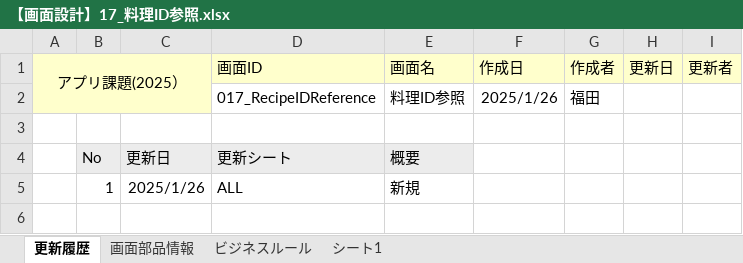
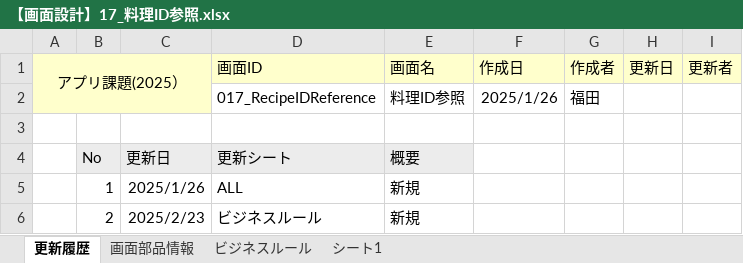
Before and after one commit to Fukuta-Y/Jashin_CAS_doc, an Excel workbook: 画面設計/【画面設計】17_料理ID参照.xlsx, sheet 更新履歴, drawn as a sheet; values as stored, in another font and other column widths than the file's, no borders; charts and pictures not drawn; the diff names each change by its address in the sheet, - before the commit and + after, or states it on an @@ line.

Commit message:
ビジネスルールの更新

```diff
--- a/画面設計/【画面設計】17_料理ID参照.xlsx (sheet 更新履歴)
+++ b/画面設計/【画面設計】17_料理ID参照.xlsx (sheet 更新履歴)
+row 6:  | 2 | 2025/2/23 | ビジネスルール | 新規
```
Also changed, not shown: sheet 画面部品情報, sheet ビジネスルール, sheet シート1, charts or pictures, 画面設計/API仕様書(CAS).xlsx, 画面設計/【画面設計】16_レシピ登録更新.xlsx, 2 other files.
